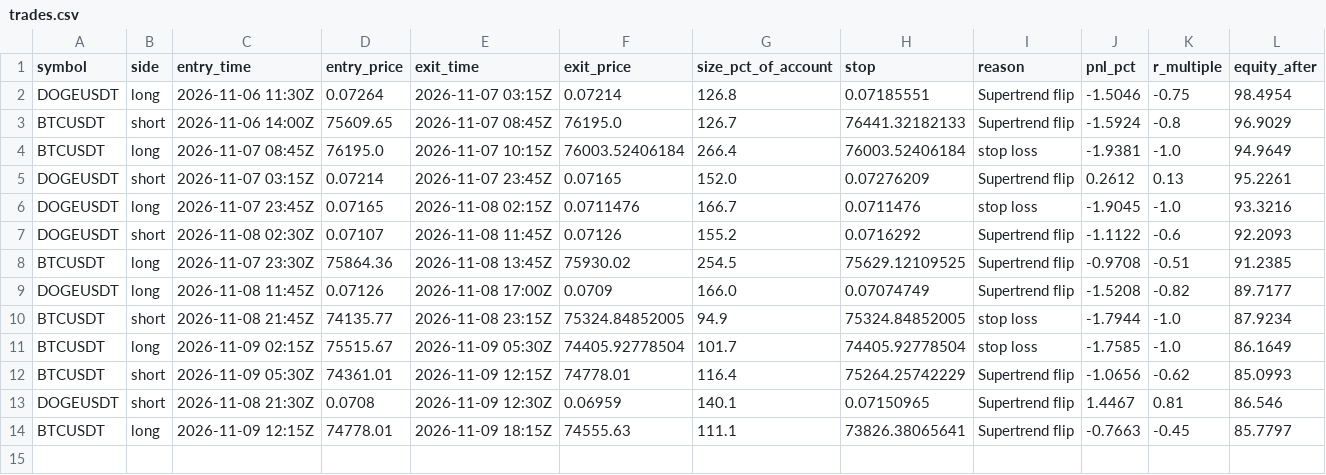
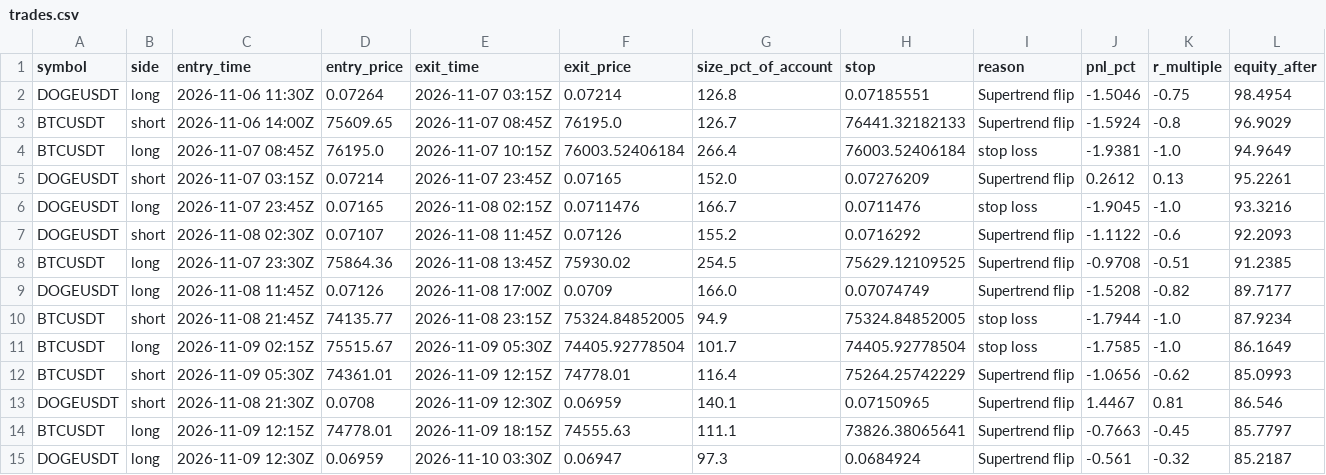
Before and after one commit to d4gh9jzy4p-arch/dema-supertrend-paper, a CSV file: trades.csv, drawn as a sheet; the diff names each change by its address in the sheet, - before the commit and + after, or states it on an @@ line.

```diff
--- a/trades.csv
+++ b/trades.csv
+row 15: DOGEUSDT | long | 2026-11-09 12:30Z | 0.06959 | 2026-11-10 03:30Z | 0.06947 | 97.3 | 0.0684924 | Supertrend flip | -0.561 | -0.32 | 85.2187
```
Also changed, not shown: 7 other files.
